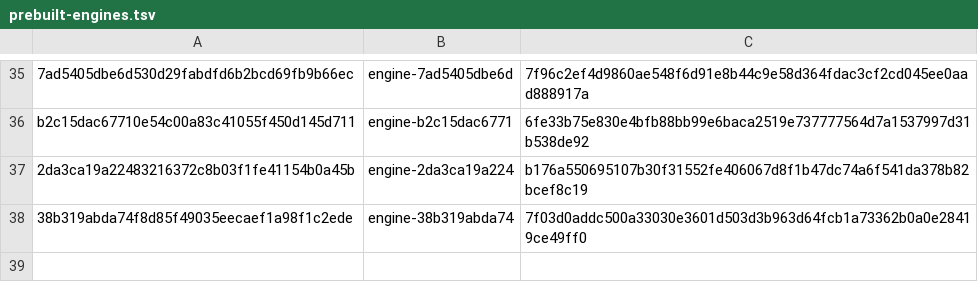
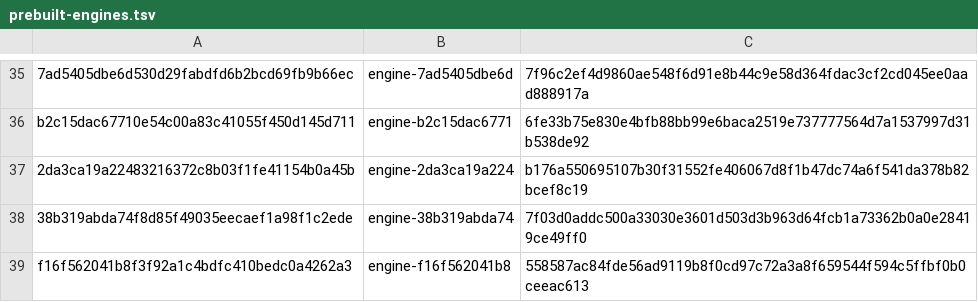
Before and after one commit to mantrakp04/ardia, a TSV file: packages/ardiacore/prebuilt-engines.tsv, drawn as a sheet; only a part is shown, gaps mark what is left out; the diff names each change by its address in the sheet, - before the commit and + after, or states it on an @@ line.

```diff
--- a/packages/ardiacore/prebuilt-engines.tsv
+++ b/packages/ardiacore/prebuilt-engines.tsv
+row 39: f16f562041b8f3f92a1c4bdfc410bedc0a4262a3 | engine-f16f562041b8 | 558587ac84fde56ad9119b8f0cd97c72a3a8f659544f594c5ffbf0b0ceeac613
```
Also changed, not shown: 2 other files.
